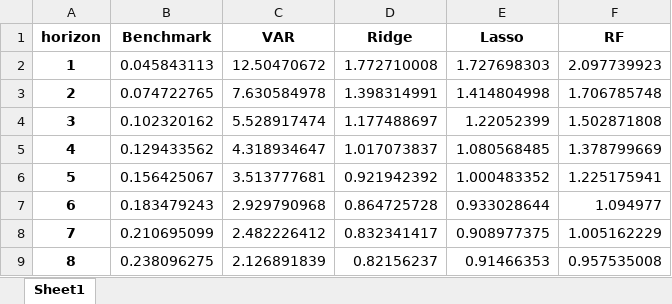
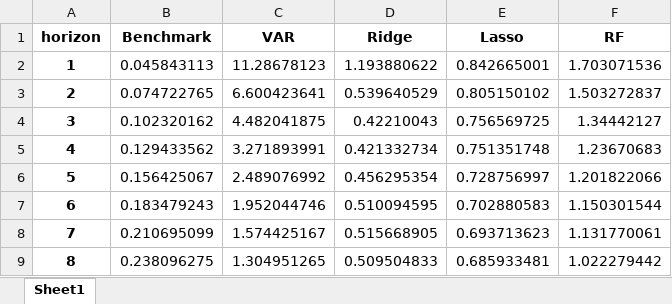
Before and after one commit to estcab00/inflation-prediction, an Excel workbook: output/3_Regression/h19_test/h23table_rmse.xlsx, sheet Sheet1, drawn as a sheet; only a part is shown; values as stored, in another font and other column widths than the file's, no borders; the diff covers the shown part only; the diff names each change by its address in the sheet, - before the commit and + after, or states it on an @@ line.

```diff
--- a/output/3_Regression/h19_test/h23table_rmse.xlsx (sheet Sheet1)
+++ b/output/3_Regression/h19_test/h23table_rmse.xlsx (sheet Sheet1)
-C2 (VAR): 12.50470672
+C2 (VAR): 11.28678123
-D2 (Ridge): 1.772710008
+D2 (Ridge): 1.193880622
-E2 (Lasso): 1.727698303
+E2 (Lasso): 0.842665001
-F2 (RF): 2.097739923
+F2 (RF): 1.703071536
-C3 (VAR): 7.630584978
+C3 (VAR): 6.600423641
-D3 (Ridge): 1.398314991
+D3 (Ridge): 0.539640529
-E3 (Lasso): 1.414804998
+E3 (Lasso): 0.805150102
-F3 (RF): 1.706785748
+F3 (RF): 1.503272837
-C4 (VAR): 5.528917474
+C4 (VAR): 4.482041875
-D4 (Ridge): 1.177488697
+D4 (Ridge): 0.42210043
-E4 (Lasso): 1.22052399
+E4 (Lasso): 0.756569725
-F4 (RF): 1.502871808
+F4 (RF): 1.34442127
-C5 (VAR): 4.318934647
+C5 (VAR): 3.271893991
-D5 (Ridge): 1.017073837
+D5 (Ridge): 0.421332734
-E5 (Lasso): 1.080568485
+E5 (Lasso): 0.751351748
-F5 (RF): 1.378799669
+F5 (RF): 1.23670683
-C6 (VAR): 3.513777681
+C6 (VAR): 2.489076992
-D6 (Ridge): 0.921942392
+D6 (Ridge): 0.456295354
-E6 (Lasso): 1.000483352
+E6 (Lasso): 0.728756997
-F6 (RF): 1.225175941
+F6 (RF): 1.201822066
-C7 (VAR): 2.929790968
+C7 (VAR): 1.952044746
-D7 (Ridge): 0.864725728
+D7 (Ridge): 0.510094595
-E7 (Lasso): 0.933028644
+E7 (Lasso): 0.702880583
-F7 (RF): 1.094977
+F7 (RF): 1.150301544
-C8 (VAR): 2.482226412
+C8 (VAR): 1.574425167
-D8 (Ridge): 0.832341417
+D8 (Ridge): 0.515668905
-E8 (Lasso): 0.908977375
+E8 (Lasso): 0.693713623
-F8 (RF): 1.005162229
+F8 (RF): 1.131770061
-C9 (VAR): 2.126891839
+C9 (VAR): 1.304951265
-D9 (Ridge): 0.82156237
+D9 (Ridge): 0.509504833
-E9 (Lasso): 0.91466353
+E9 (Lasso): 0.685933481
-F9 (RF): 0.957535008
+F9 (RF): 1.022279442
```
Also changed, not shown: 16 edited cells elsewhere in this sheet, output/3_Regression/h19_test/h23coef_rf.xlsx, output/3_Regression/h19_test/h23table_mape.xlsx, 31 other files.
